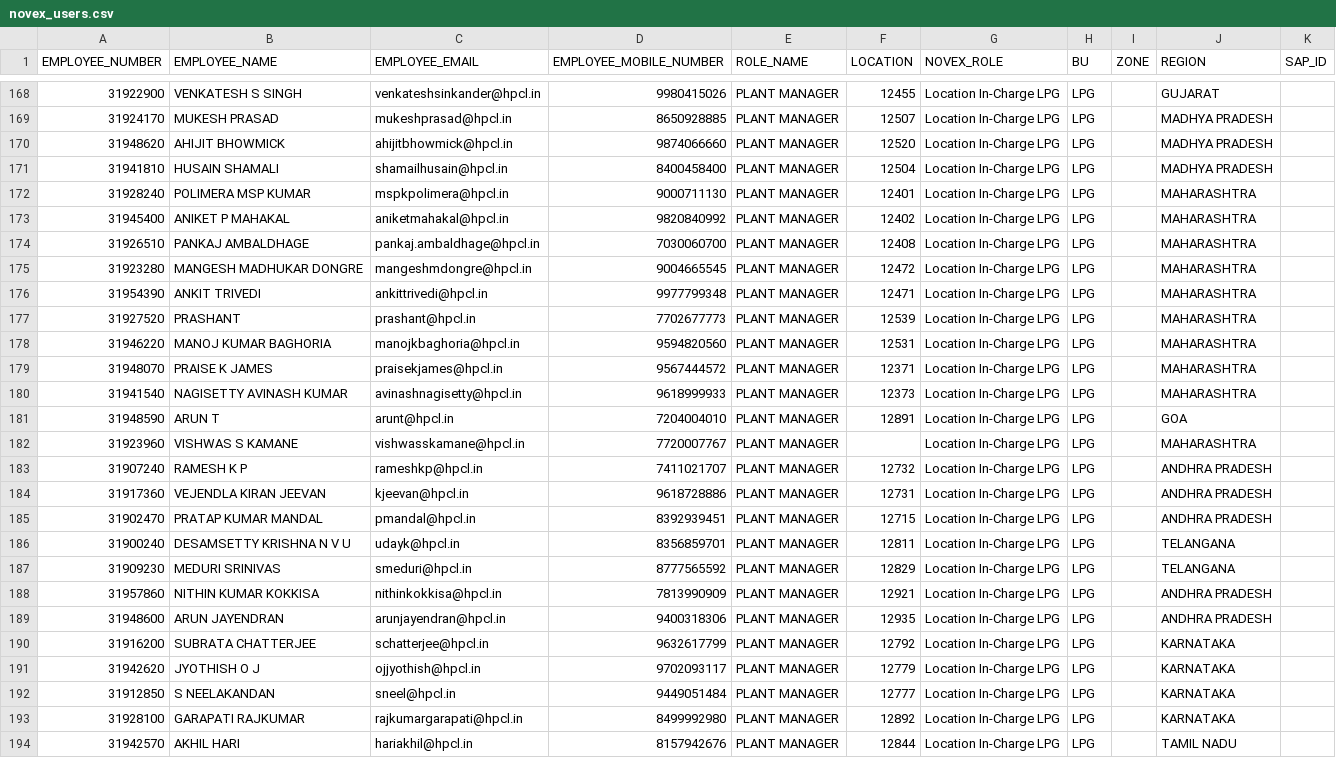
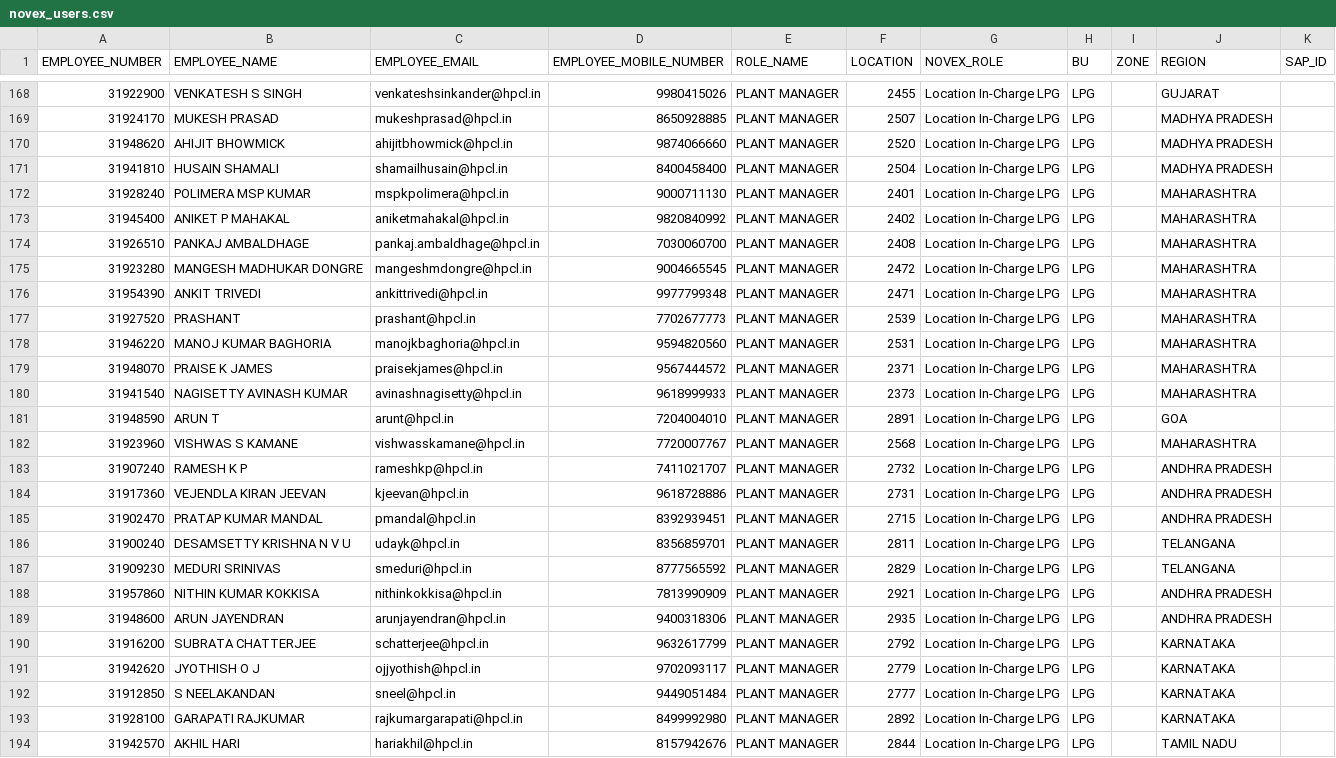
Before and after one commit to vatsav466/HPCL-Backend, a CSV file: orchestrator/masterdata/novex_users.csv, drawn as a sheet; only a part is shown, gaps mark what is left out; the diff covers the shown part only; the diff names each change by its address in the sheet, - before the commit and + after, or states it on an @@ line.

Commit message:
Update novex_users.csv
Corrected LPG location id's

```diff
--- a/orchestrator/masterdata/novex_users.csv
+++ b/orchestrator/masterdata/novex_users.csv
-F168 (LOCATION): 12455
+F168 (LOCATION): 2455
-F169 (LOCATION): 12507
+F169 (LOCATION): 2507
-F170 (LOCATION): 12520
+F170 (LOCATION): 2520
-F171 (LOCATION): 12504
+F171 (LOCATION): 2504
-F172 (LOCATION): 12401
+F172 (LOCATION): 2401
-F173 (LOCATION): 12402
+F173 (LOCATION): 2402
-F174 (LOCATION): 12408
+F174 (LOCATION): 2408
-F175 (LOCATION): 12472
+F175 (LOCATION): 2472
-F176 (LOCATION): 12471
+F176 (LOCATION): 2471
-F177 (LOCATION): 12539
+F177 (LOCATION): 2539
-F178 (LOCATION): 12531
+F178 (LOCATION): 2531
-F179 (LOCATION): 12371
+F179 (LOCATION): 2371
-F180 (LOCATION): 12373
+F180 (LOCATION): 2373
-F181 (LOCATION): 12891
+F181 (LOCATION): 2891
-F182 (LOCATION): (empty)
+F182 (LOCATION): 2568
-F183 (LOCATION): 12732
+F183 (LOCATION): 2732
-F184 (LOCATION): 12731
+F184 (LOCATION): 2731
-F185 (LOCATION): 12715
+F185 (LOCATION): 2715
-F186 (LOCATION): 12811
+F186 (LOCATION): 2811
-F187 (LOCATION): 12829
+F187 (LOCATION): 2829
-F188 (LOCATION): 12921
+F188 (LOCATION): 2921
-F189 (LOCATION): 12935
+F189 (LOCATION): 2935
-F190 (LOCATION): 12792
+F190 (LOCATION): 2792
-F191 (LOCATION): 12779
+F191 (LOCATION): 2779
-F192 (LOCATION): 12777
+F192 (LOCATION): 2777
-F193 (LOCATION): 12892
+F193 (LOCATION): 2892
-F194 (LOCATION): 12844
+F194 (LOCATION): 2844
```
Also changed, not shown: 112 edited cells elsewhere in this file.
